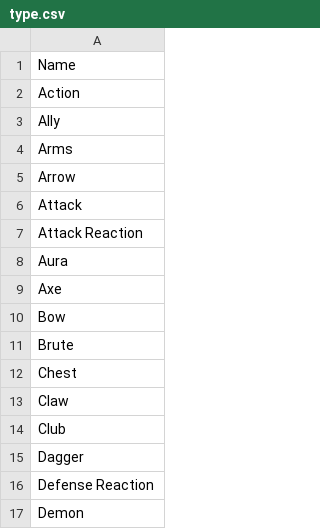
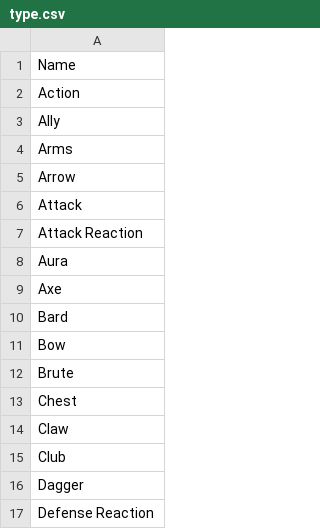
Before and after one commit to the-fab-cube/flesh-and-blood-cards, a CSV file: csvs/type.csv, drawn as a sheet; only a part is shown; the shorter side is filled out with more unchanged rows.

```diff
--- a/csvs/type.csv
+++ b/csvs/type.csv
@@ -9,2 +9,3 @@ Aura
 Axe
+Bard
 Bow
```
Also changed, not shown: csvs/card.csv, 4 other files.
